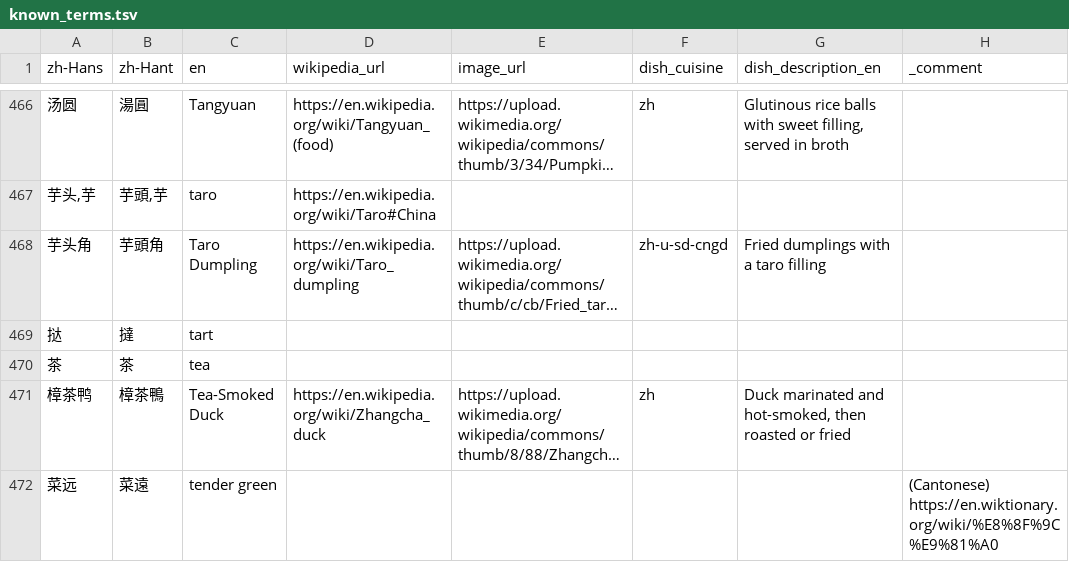
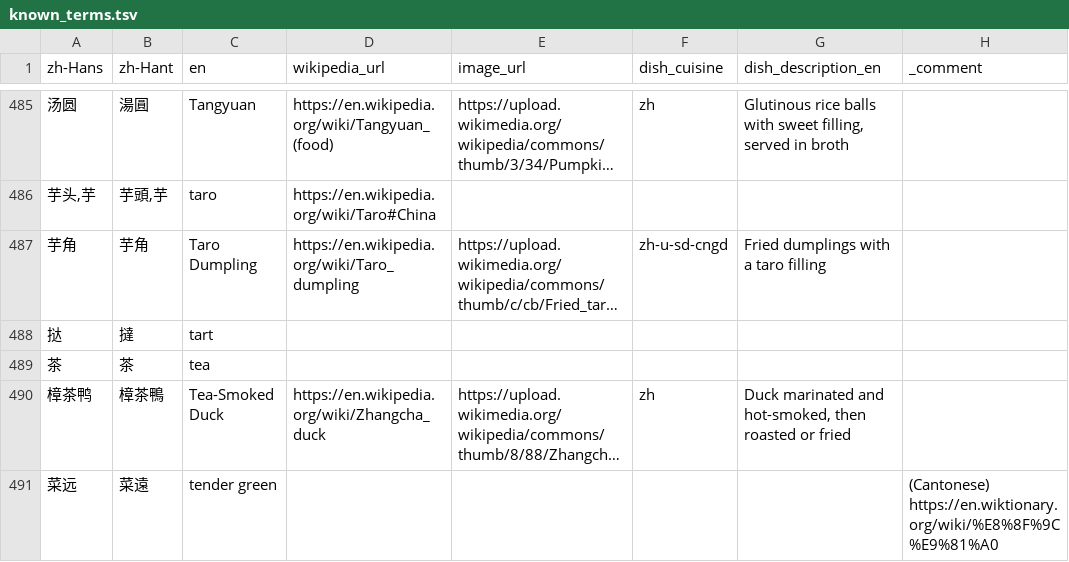
Before and after one commit to FoodTBD/menudb, a TSV file: data/known_terms.tsv, drawn as a sheet; only a part is shown, gaps mark what is left out; long unchanged cells end in …; addresses are those after the commit; the diff covers the shown part only; the diff names each change by its address in the sheet, - before the commit and + after, or states it on an @@ line.

```diff
--- a/data/known_terms.tsv
+++ b/data/known_terms.tsv
-A487 (zh-Hans): 芋头角
+A487 (zh-Hans): 芋角
-B487 (zh-Hant): 芋頭角
+B487 (zh-Hant): 芋角
```
Also changed, not shown: 29 added rows, 7 removed rows and 6 edited cells elsewhere in this file, 16 other files.
